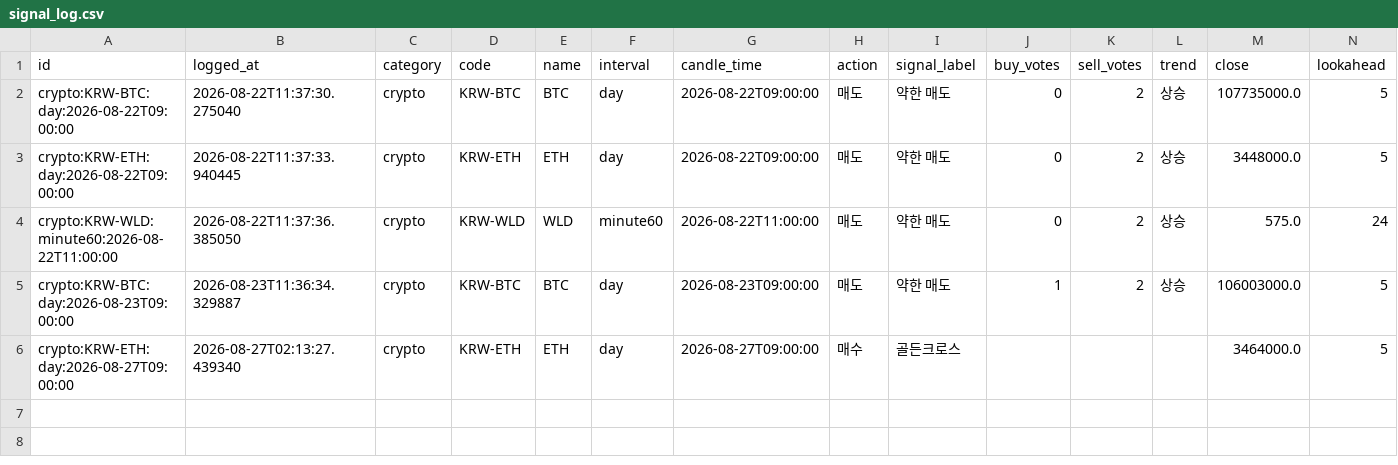
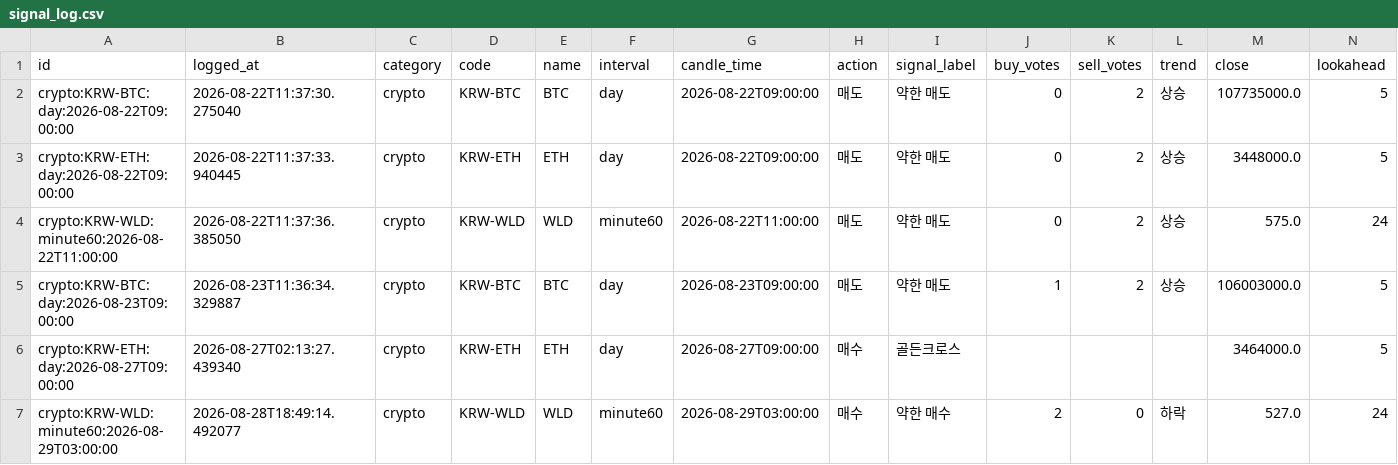
Before and after one commit to wonbin2362-prog/upbit-dashboard, a CSV file: signal_log.csv, drawn as a sheet; only a part is shown; rows hold the shown columns only; the diff names each change by its address in the sheet, - before the commit and + after, or states it on an @@ line.

```diff
--- a/signal_log.csv
+++ b/signal_log.csv
+row 7: crypto:KRW-WLD:minute60:2026-08-29T03:00:00 | 2026-08-28T18:49:14.492077 | crypto | KRW-WLD | WLD | minute60 | 2026-08-29T03:00:00 | 매수 | 약한 매수 | 2 | 0 | 하락 | 527.0 | 24
```
Also changed, not shown: 1 other file.
